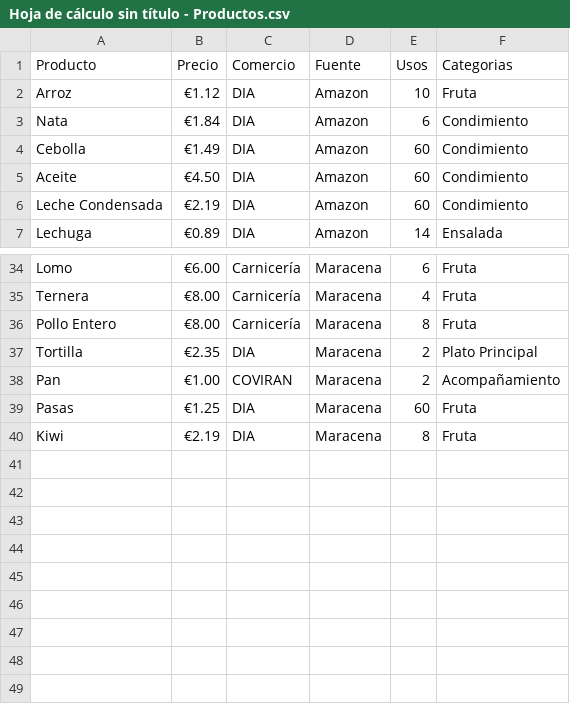
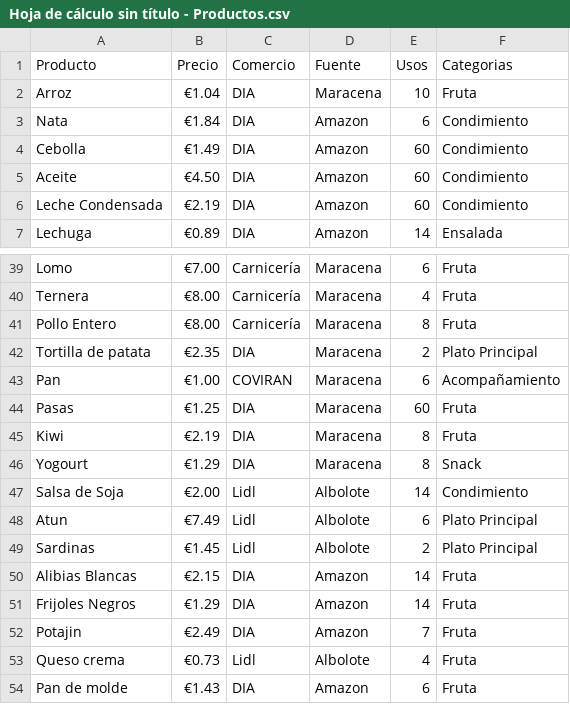
Before and after one commit to Precise-Future/lacompra, a CSV file: Hoja de cálculo sin título - Productos.csv, drawn as a sheet; only a part is shown, gaps mark what is left out; addresses are those after the commit; the diff covers the shown part only; the diff names each change by its address in the sheet, - before the commit and + after, or states it on an @@ line.

```diff
--- a/Hoja de cálculo sin título - Productos.csv
+++ b/Hoja de cálculo sin título - Productos.csv
-B2 (Precio): €1.12
+B2 (Precio): €1.04
-D2 (Fuente): Amazon
+D2 (Fuente): Maracena
-B39 (Precio): €6.00
+B39 (Precio): €7.00
-A42 (Producto): Tortilla
+A42 (Producto): Tortilla de patata
-E43 (Usos): 2
+E43 (Usos): 6
+row 46: Yogourt | €1.29 | DIA | Maracena | 8 | Snack
+row 47: Salsa de Soja | €2.00 | Lidl | Albolote | 14 | Condimiento
+row 48: Atun | €7.49 | Lidl | Albolote | 6 | Plato Principal
+row 49: Sardinas | €1.45 | Lidl | Albolote | 2 | Plato Principal
+row 50: Alibias Blancas | €2.15 | DIA | Amazon | 14 | Fruta
+row 51: Frijoles Negros | €1.29 | DIA | Amazon | 14 | Fruta
+row 52: Potajin | €2.49 | DIA | Amazon | 7 | Fruta
+row 53: Queso crema | €0.73 | Lidl | Albolote | 4 | Fruta
+row 54: Pan de molde | €1.43 | DIA | Amazon | 6 | Fruta
```
Also changed, not shown: 5 added rows and 14 edited cells elsewhere in this file, 20 other files.
